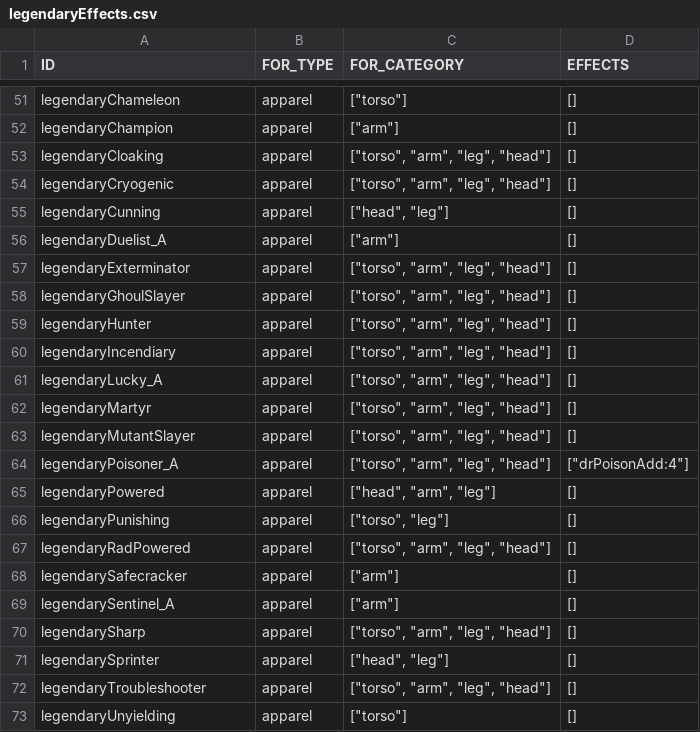
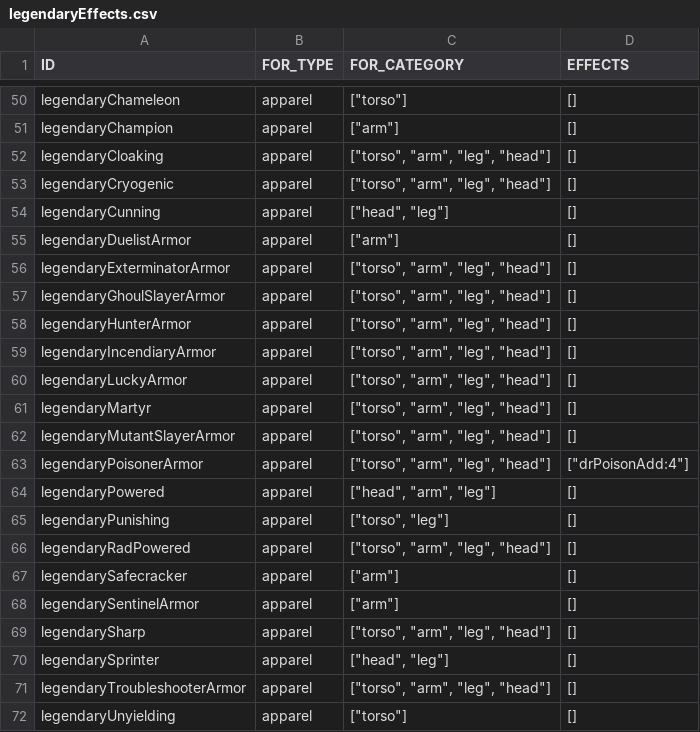
Before and after one commit to vittoema96/vittoema96.github.io, a CSV file: public/data/legendaryEffects.csv, drawn as a sheet; only a part is shown, gaps mark what is left out; the diff covers the shown part only.

```diff
--- a/public/data/legendaryEffects.csv
+++ b/public/data/legendaryEffects.csv
@@ -55,11 +54,11 @@ legendaryCryogenic,apparel,"[""torso"", ""arm"", ""leg"", ""head""]",[]
 legendaryCunning,apparel,"[""head"", ""leg""]",[]
-legendaryDuelist_A,apparel,"[""arm""]",[]
-legendaryExterminator,apparel,"[""torso"", ""arm"", ""leg"", ""head""]",[]
-legendaryGhoulSlayer,apparel,"[""torso"", ""arm"", ""leg"", ""head""]",[]
-legendaryHunter,apparel,"[""torso"", ""arm"", ""leg"", ""head""]",[]
-legendaryIncendiary,apparel,"[""torso"", ""arm"", ""leg"", ""head""]",[]
-legendaryLucky_A,apparel,"[""torso"", ""arm"", ""leg"", ""head""]",[]
+legendaryDuelistArmor,apparel,"[""arm""]",[]
+legendaryExterminatorArmor,apparel,"[""torso"", ""arm"", ""leg"", ""head""]",[]
+legendaryGhoulSlayerArmor,apparel,"[""torso"", ""arm"", ""leg"", ""head""]",[]
+legendaryHunterArmor,apparel,"[""torso"", ""arm"", ""leg"", ""head""]",[]
+legendaryIncendiaryArmor,apparel,"[""torso"", ""arm"", ""leg"", ""head""]",[]
+legendaryLuckyArmor,apparel,"[""torso"", ""arm"", ""leg"", ""head""]",[]
 legendaryMartyr,apparel,"[""torso"", ""arm"", ""leg"", ""head""]",[]
-legendaryMutantSlayer,apparel,"[""torso"", ""arm"", ""leg"", ""head""]",[]
-legendaryPoisoner_A,apparel,"[""torso"", ""arm"", ""leg"", ""head""]","[""drPoisonAdd:4""]"
+legendaryMutantSlayerArmor,apparel,"[""torso"", ""arm"", ""leg"", ""head""]",[]
+legendaryPoisonerArmor,apparel,"[""torso"", ""arm"", ""leg"", ""head""]","[""drPoisonAdd:4""]"
 legendaryPowered,apparel,"[""head"", ""arm"", ""leg""]",[]
@@ -68,6 +67,6 @@ legendaryRadPowered,apparel,"[""torso"", ""arm"", ""leg"", ""head""]",[]
 legendarySafecracker,apparel,"[""arm""]",[]
-legendarySentinel_A,apparel,"[""arm""]",[]
+legendarySentinelArmor,apparel,"[""arm""]",[]
 legendarySharp,apparel,"[""torso"", ""arm"", ""leg"", ""head""]",[]
 legendarySprinter,apparel,"[""head"", ""leg""]",[]
-legendaryTroubleshooter,apparel,"[""torso"", ""arm"", ""leg"", ""head""]",[]
+legendaryTroubleshooterArmor,apparel,"[""torso"", ""arm"", ""leg"", ""head""]",[]
 legendaryUnyielding,apparel,"[""torso""]",[]
```
Also changed, not shown: 1 removed row and 14 edited cells elsewhere in this file, 35 other files.
